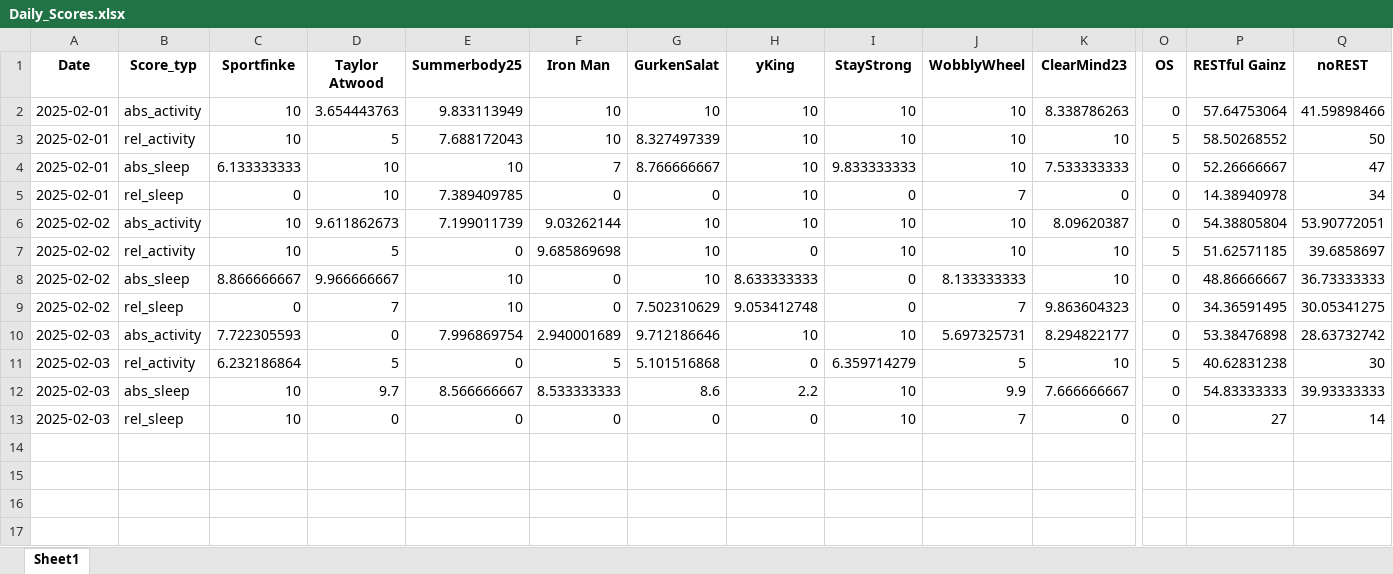
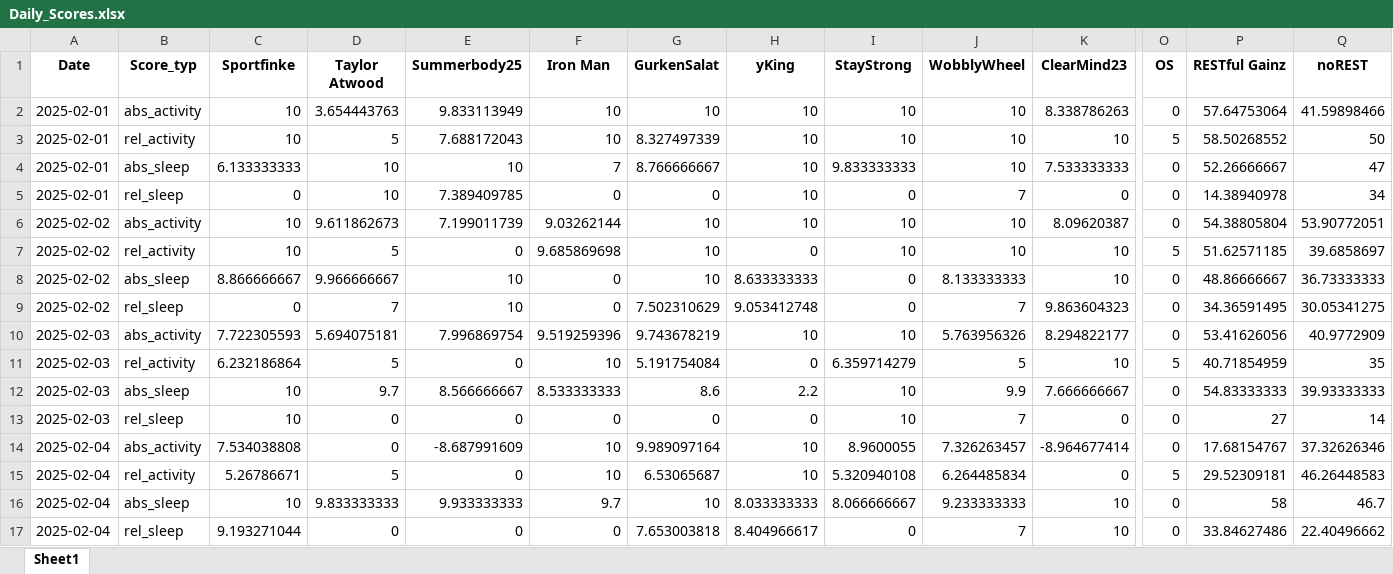
Before and after one commit to Cornibouchon/HealthyLifeFrontend01, an Excel workbook: data/Firmen/ipt/2025-02-01/Daily_Scores.xlsx, sheet Sheet1, drawn as a sheet; only a part is shown, gaps mark what is left out; values as stored, in another font and other column widths than the file's, no borders; rows hold the shown columns only; the diff names each change by its address in the sheet, - before the commit and + after, or states it on an @@ line.

Commit message:
Update the DailyScores

```diff
--- a/data/Firmen/ipt/2025-02-01/Daily_Scores.xlsx (sheet Sheet1)
+++ b/data/Firmen/ipt/2025-02-01/Daily_Scores.xlsx (sheet Sheet1)
-D10 (Taylor Atwood): 0
+D10 (Taylor Atwood): 5.694075181
-F10 (Iron Man): 2.940001689
+F10 (Iron Man): 9.519259396
-G10 (GurkenSalat): 9.712186646
+G10 (GurkenSalat): 9.743678219
-J10 (WobblyWheel): 5.697325731
+J10 (WobblyWheel): 5.763956326
-P10 (RESTful Gainz): 53.38476898
+P10 (RESTful Gainz): 53.41626056
-Q10 (noREST): 28.63732742
+Q10 (noREST): 40.9772909
-F11 (Iron Man): 5
+F11 (Iron Man): 10
-G11 (GurkenSalat): 5.101516868
+G11 (GurkenSalat): 5.191754084
-P11 (RESTful Gainz): 40.62831238
+P11 (RESTful Gainz): 40.71854959
-Q11 (noREST): 30
+Q11 (noREST): 35
+row 14: 2025-02-04 | abs_activity | 7.534038808 | 0 | -8.687991609 | 10 | 9.989097164 | 10 | 8.9600055 | 7.326263457 | -8.964677414 | 0 | 17.68154767 | 37.32626346
+row 15: 2025-02-04 | rel_activity | 5.26786671 | 5 | 0 | 10 | 6.53065687 | 10 | 5.320940108 | 6.264485834 | 0 | 5 | 29.52309181 | 46.26448583
+row 16: 2025-02-04 | abs_sleep | 10 | 9.833333333 | 9.933333333 | 9.7 | 10 | 8.033333333 | 8.066666667 | 9.233333333 | 10 | 0 | 58 | 46.7
+row 17: 2025-02-04 | rel_sleep | 9.193271044 | 0 | 0 | 0 | 7.653003818 | 8.404966617 | 0 | 7 | 10 | 0 | 33.84627486 | 22.40496662
```
Also changed, not shown: data/Firmen/ipt/2025-02-01/Daily_Motivations.xlsx, 1 other file.
